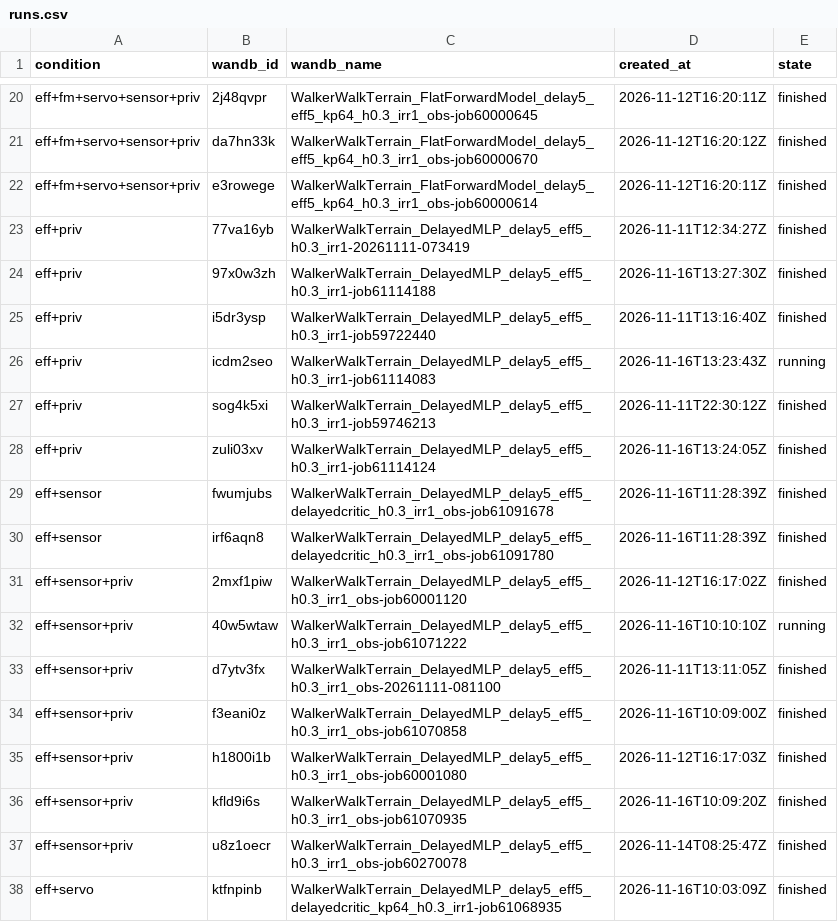
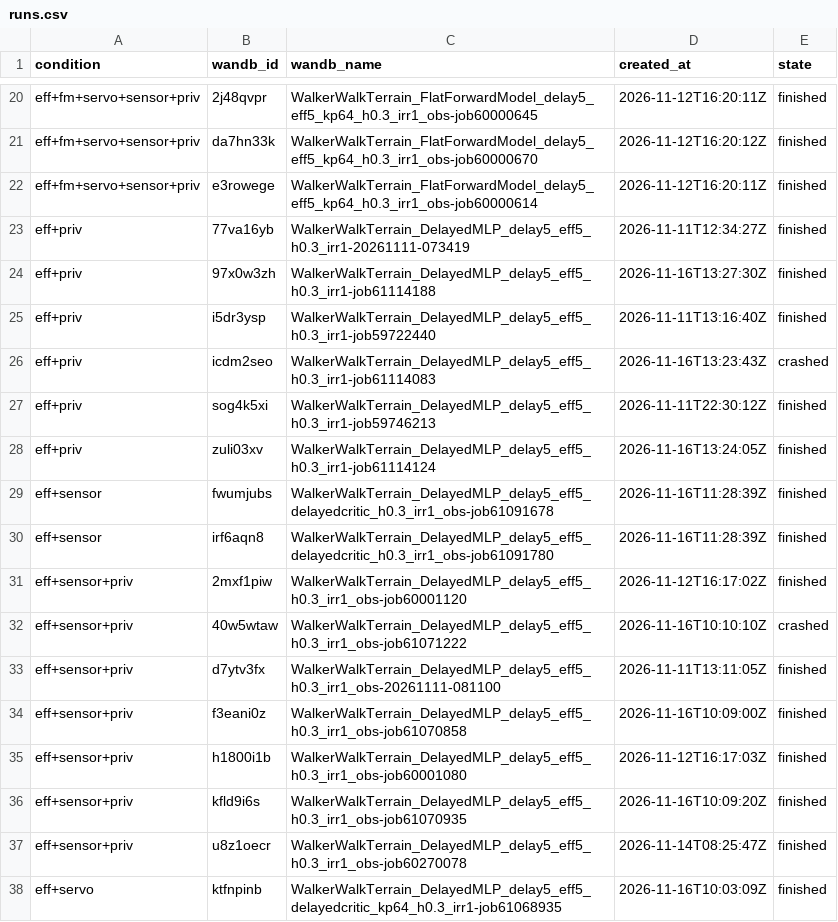
Before and after one commit to emiwar/vnl-experiments, a CSV file: analysis/dm_control_suite/walker-terrain-factors/runs.csv, drawn as a sheet; only a part is shown, gaps mark what is left out.

```diff
--- a/analysis/dm_control_suite/walker-terrain-factors/runs.csv
+++ b/analysis/dm_control_suite/walker-terrain-factors/runs.csv
@@ -25,3 +25,3 @@ eff+priv,97x0w3zh,WalkerWalkTerrain_DelayedMLP_delay5_eff5_h0.3_irr1-job61114188
 eff+priv,i5dr3ysp,WalkerWalkTerrain_DelayedMLP_delay5_eff5_h0.3_irr1-job59722440,2026-11-11T13:16:40Z,finished
-eff+priv,icdm2seo,WalkerWalkTerrain_DelayedMLP_delay5_eff5_h0.3_irr1-job61114083,2026-11-16T13:23:43Z,running
+eff+priv,icdm2seo,WalkerWalkTerrain_DelayedMLP_delay5_eff5_h0.3_irr1-job61114083,2026-11-16T13:23:43Z,crashed
 eff+priv,sog4k5xi,WalkerWalkTerrain_DelayedMLP_delay5_eff5_h0.3_irr1-job59746213,2026-11-11T22:30:12Z,finished
@@ -31,3 +31,3 @@ eff+sensor,irf6aqn8,WalkerWalkTerrain_DelayedMLP_delay5_eff5_delayedcritic_h0.3_
 eff+sensor+priv,2mxf1piw,WalkerWalkTerrain_DelayedMLP_delay5_eff5_h0.3_irr1_obs-job60001120,2026-11-12T16:17:02Z,finished
-eff+sensor+priv,40w5wtaw,WalkerWalkTerrain_DelayedMLP_delay5_eff5_h0.3_irr1_obs-job61071222,2026-11-16T10:10:10Z,running
+eff+sensor+priv,40w5wtaw,WalkerWalkTerrain_DelayedMLP_delay5_eff5_h0.3_irr1_obs-job61071222,2026-11-16T10:10:10Z,crashed
 eff+sensor+priv,d7ytv3fx,WalkerWalkTerrain_DelayedMLP_delay5_eff5_h0.3_irr1_obs-20261111-081100,2026-11-11T13:11:05Z,finished
```
Also changed, not shown: analysis/dm_control_suite/walker-terrain-factors/data.csv, 6 other files.
